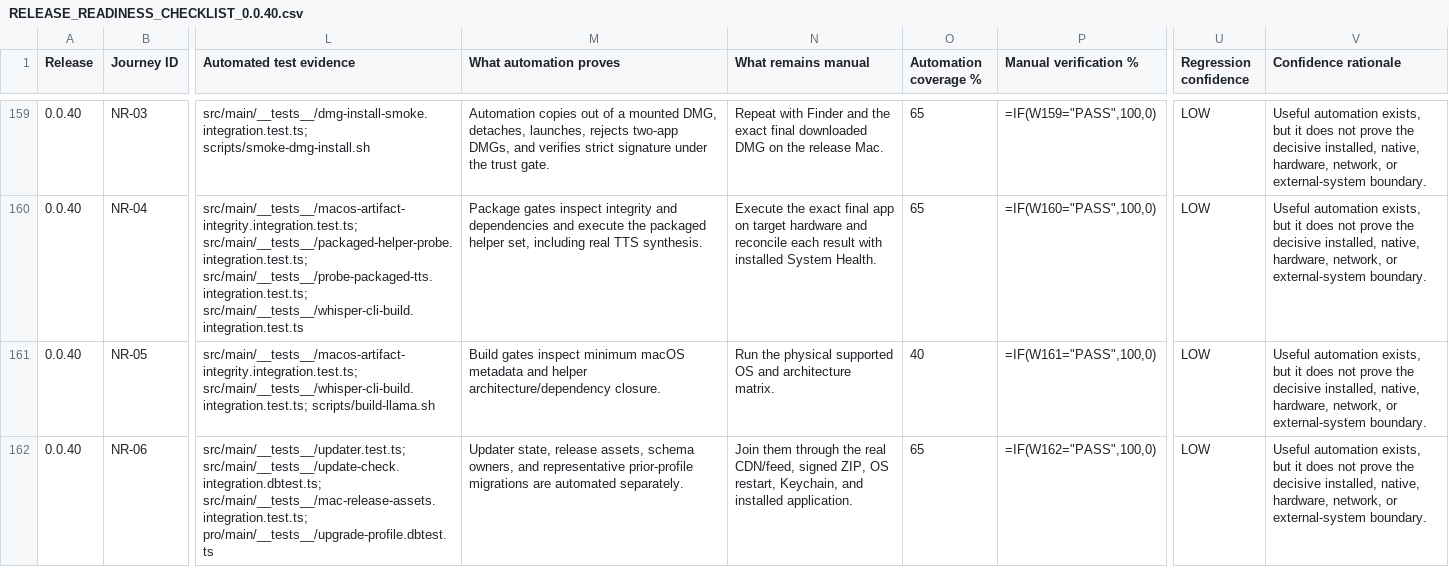
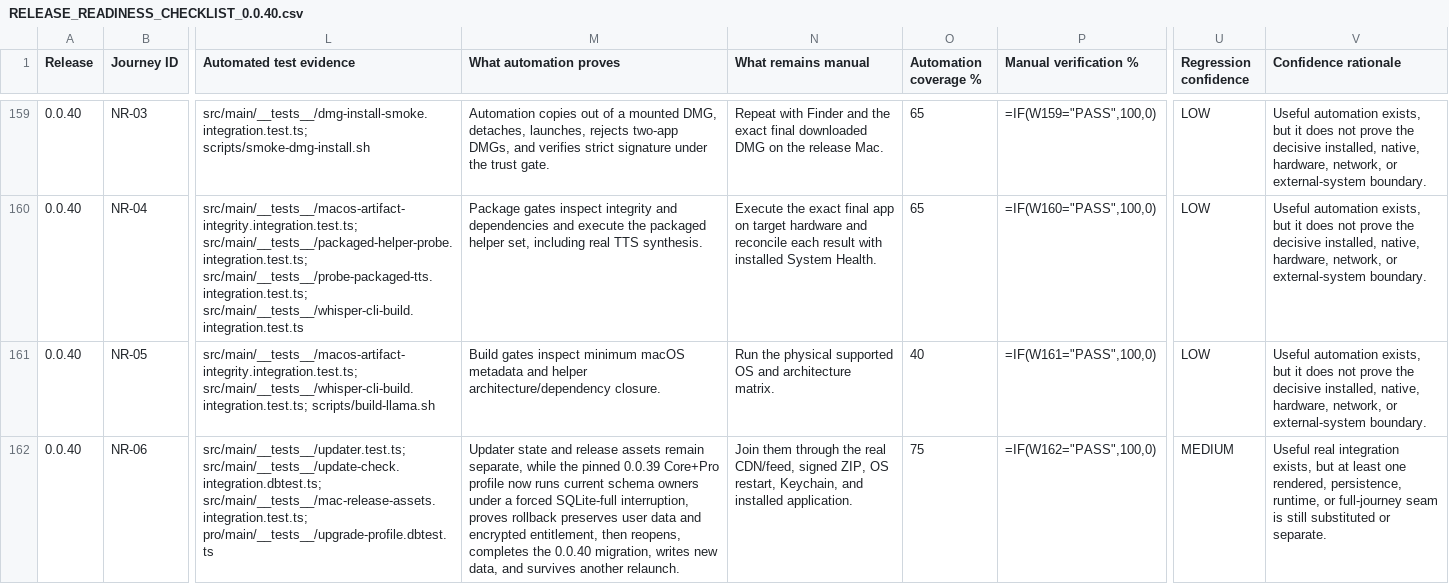
Before and after one commit to off-grid-ai/off-grid-ai-desktop, a CSV file: docs/RELEASE_READINESS_CHECKLIST_0.0.40.csv, drawn as a sheet; only a part is shown, gaps mark what is left out; the diff covers the shown part only; the diff names each change by its address in the sheet, - before the commit and + after, or states it on an @@ line.

Commit message:
docs(release): record crash-safe upgrade coverage

```diff
--- a/docs/RELEASE_READINESS_CHECKLIST_0.0.40.csv
+++ b/docs/RELEASE_READINESS_CHECKLIST_0.0.40.csv
-M162 (What automation proves): Updater state, release assets, schema owners, and representative prior-profile migrations are automated separately.
+M162 (What automation proves): Updater state and release assets remain separate, while the pinned 0.0.39 Core+Pro profile now runs current schema owners under a forced SQLite-full interruption, proves rollback preserves user data and encrypted entitlement, then reopens, completes the 0.0.40 migration, writes new data, and survives another relaunch.
-O162 (Automation coverage %): 65
+O162 (Automation coverage %): 75
-U162 (Regression confidence): LOW
+U162 (Regression confidence): MEDIUM
-V162 (Confidence rationale): Useful automation exists, but it does not prove the decisive installed, native, hardware, network, or external-system boundary.
+V162 (Confidence rationale): Useful real integration exists, but at least one rendered, persistence, runtime, or full-journey seam is still substituted or separate.
```
Also changed, not shown: 5 edited cells elsewhere in this file, 2 other files.
